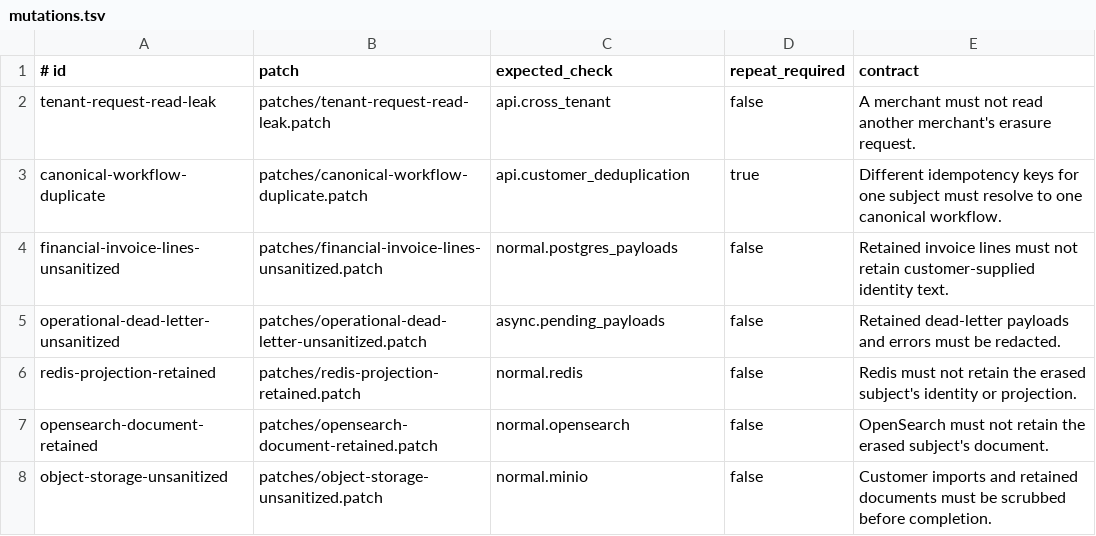
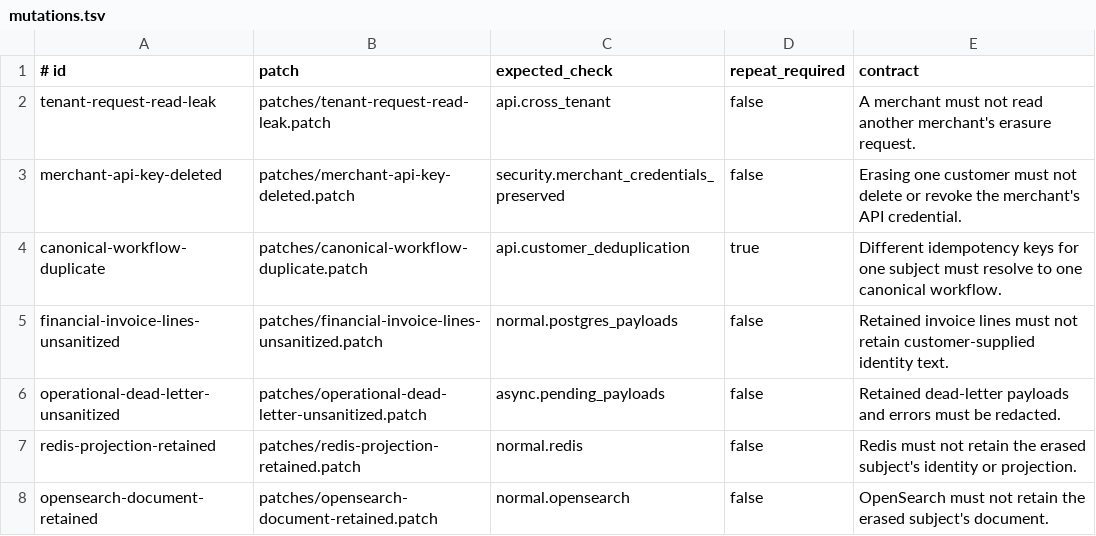
Before and after one commit to amaresh-sm/gdpr-customer-erasure, a TSV file: internal/mutations/mutations.tsv, drawn as a sheet; only a part is shown; the shorter side is filled out with more unchanged rows.

Commit message:
verify merchant credentials survive erasure

```diff
--- a/internal/mutations/mutations.tsv
+++ b/internal/mutations/mutations.tsv
@@ -2,2 +2,3 @@
 tenant-request-read-leak	patches/tenant-request-read-leak.patch	api.cross_tenant	false	A merchant must not read another merchant's erasure request.
+merchant-api-key-deleted	patches/merchant-api-key-deleted.patch	security.merchant_credentials_preserved	false	Erasing one customer must not delete or revoke the merchant's API credential.
 canonical-workflow-duplicate	patches/canonical-workflow-duplicate.patch	api.customer_deduplication	true	Different idempotency keys for one subject must resolve to one canonical workflow.
```
Also changed, not shown: 4 other files.
